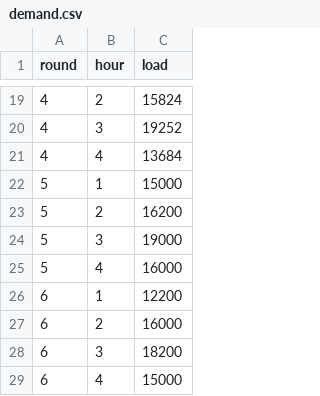
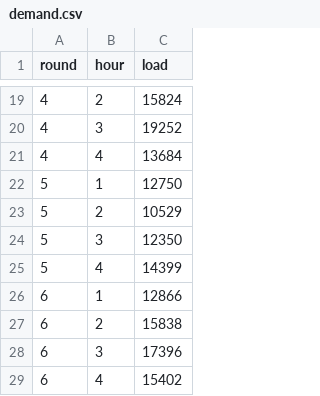
Before and after one commit to ds-modules/EEP-147-SP25, a CSV file: ESG-Analysis/demand.csv, drawn as a sheet; only a part is shown, gaps mark what is left out.

Commit message:
round 5

```diff
--- a/ESG-Analysis/demand.csv
+++ b/ESG-Analysis/demand.csv
@@ -21,9 +21,9 @@ round,hour,load
 4,4,13684
-5,1,15000
-5,2,16200
-5,3,19000
-5,4,16000
-6,1,12200
-6,2,16000
-6,3,18200
-6,4,15000
+5,1,12750
+5,2,10529
+5,3,12350
+5,4,14399
+6,1,12866
+6,2,15838
+6,3,17396
+6,4,15402
```
